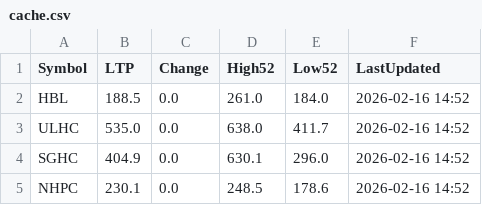
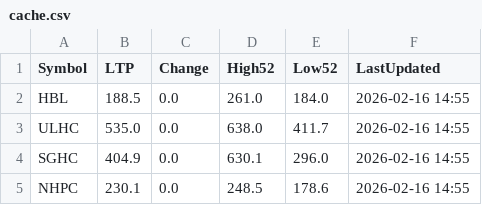
Before and after one commit to Jagdishsah/Neon_Backend, a CSV file: cache.csv, drawn as a sheet.

Commit message:
Update cache.csv

```diff
--- a/cache.csv
+++ b/cache.csv
@@ -1,5 +1,5 @@
 Symbol,LTP,Change,High52,Low52,LastUpdated
-HBL,188.5,0.0,261.0,184.0,2026-02-16 14:52
-ULHC,535.0,0.0,638.0,411.7,2026-02-16 14:52
-SGHC,404.9,0.0,630.1,296.0,2026-02-16 14:52
-NHPC,230.1,0.0,248.5,178.6,2026-02-16 14:52
+HBL,188.5,0.0,261.0,184.0,2026-02-16 14:55
+ULHC,535.0,0.0,638.0,411.7,2026-02-16 14:55
+SGHC,404.9,0.0,630.1,296.0,2026-02-16 14:55
+NHPC,230.1,0.0,248.5,178.6,2026-02-16 14:55
```
